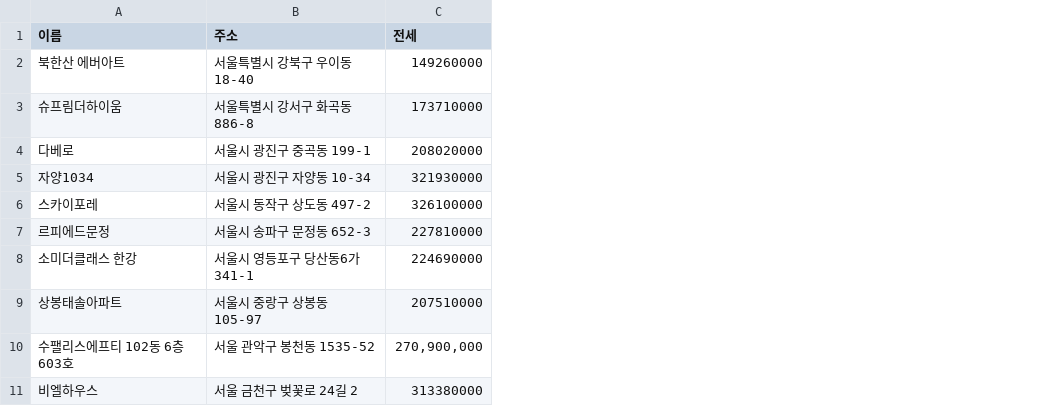
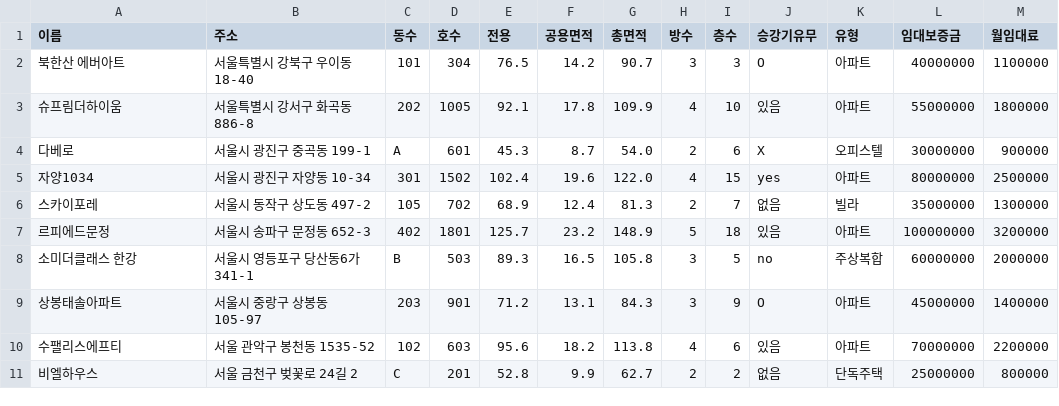
Before and after one commit to hwonda/zizizip, a CSV file: sample2.csv, drawn as a sheet; removed rows and columns are numbered as before the commit, all else as after; the diff names each change by its address in the sheet, - before the commit and + after, or states it on an @@ line.

```diff
--- a/sample2.csv
+++ b/sample2.csv
-column C (전세), rows 2-11: 149260000 | 173710000 | 208020000 | 321930000 | 326100000 | 227810000 | 224690000 | 207510000 | 270,900,000 | 313380000
+column C (동수), rows 2-11: 101 | 202 | A | 301 | 105 | 402 | B | 203 | 102 | C
+column D (호수), rows 2-11: 304 | 1005 | 601 | 1502 | 702 | 1801 | 503 | 901 | 603 | 201
+column E (전용), rows 2-11: 76.5 | 92.1 | 45.3 | 102.4 | 68.9 | 125.7 | 89.3 | 71.2 | 95.6 | 52.8
+column F (공용면적), rows 2-11: 14.2 | 17.8 | 8.7 | 19.6 | 12.4 | 23.2 | 16.5 | 13.1 | 18.2 | 9.9
+column G (총면적), rows 2-11: 90.7 | 109.9 | 54.0 | 122.0 | 81.3 | 148.9 | 105.8 | 84.3 | 113.8 | 62.7
+column H (방수), rows 2-11: 3 | 4 | 2 | 4 | 2 | 5 | 3 | 3 | 4 | 2
+column I (층수), rows 2-11: 3 | 10 | 6 | 15 | 7 | 18 | 5 | 9 | 6 | 2
+column J (승강기유무), rows 2-11: O | 있음 | X | yes | 없음 | 있음 | no | O | 있음 | 없음
+column K (유형), rows 2-11: 아파트 | 아파트 | 오피스텔 | 아파트 | 빌라 | 아파트 | 주상복합 | 아파트 | 아파트 | 단독주택
+column L (임대보증금), rows 2-11: 40000000 | 55000000 | 30000000 | 80000000 | 35000000 | 100000000 | 60000000 | 45000000 | 70000000 | 25000000
+column M (월임대료), rows 2-11: 1100000 | 1800000 | 900000 | 2500000 | 1300000 | 3200000 | 2000000 | 1400000 | 2200000 | 800000
-A10 (이름): 수팰리스에프티 102동 6층 603호
+A10 (이름): 수팰리스에프티
```
Also changed, not shown: sample.csv, sample3.csv.
